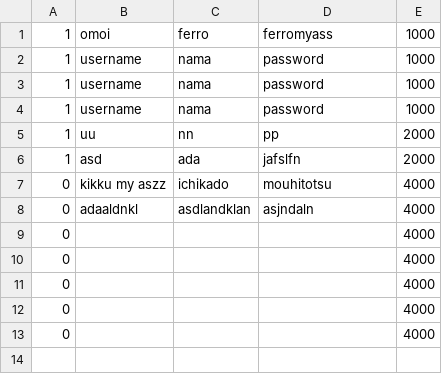
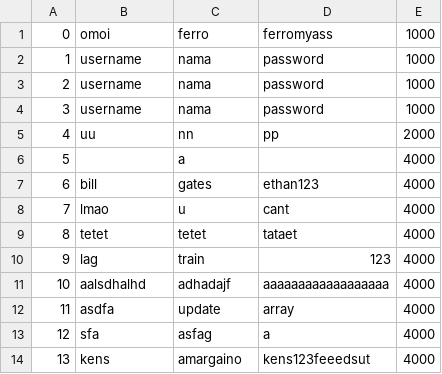
Before and after one commit to tubes-daspro-k10-2/bnmo, a CSV file: data/user.csv, drawn as a sheet.

```diff
--- a/data/user.csv
+++ b/data/user.csv
@@ -1,13 +1,14 @@
-1;omoi;ferro;ferromyass;1000
+0;omoi;ferro;ferromyass;1000
 1;username;nama;password;1000
-1;username;nama;password;1000
-1;username;nama;password;1000
-1;uu;nn;pp;2000
-1;asd;ada;jafslfn;2000
-0;kikku my aszz;ichikado;mouhitotsu;4000
-0;adaaldnkl;asdlandklan;asjndaln;4000
-0;;;;4000
-0;;;;4000
-0;;;;4000
-0;;;;4000
-0;;;;4000
+2;username;nama;password;1000
+3;username;nama;password;1000
+4;uu;nn;pp;2000
+5;;a;;4000
+6;bill;gates;ethan123;4000
+7;lmao;u;cant;4000
+8;tetet;tetet;tataet;4000
+9;lag;train;123;4000
+10;aalsdhalhd;adhadajf;aaaaaaaaaaaaaaaaaa;4000
+11;asdfa;update;array;4000
+12;sfa;asfag;a;4000
+13;kens;amargaino;kens123feeedsut;4000
```
Also changed, not shown: 28 other files.
